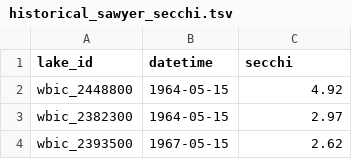
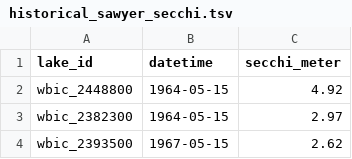
Before and after one commit to USGS-R/mda.lakes, a TSV file: inst/supporting_files/Secchi/historical_sawyer_secchi.tsv, drawn as a sheet; only a part is shown.

Commit message:
Added more observed secchi data

```diff
--- a/inst/supporting_files/Secchi/historical_sawyer_secchi.tsv
+++ b/inst/supporting_files/Secchi/historical_sawyer_secchi.tsv
@@ -1,2 +1,2 @@
-lake_id	datetime	secchi
+lake_id	datetime	secchi_meter
 wbic_2448800	1964-05-15	4.92
```
Also changed, not shown: 1 other file.
